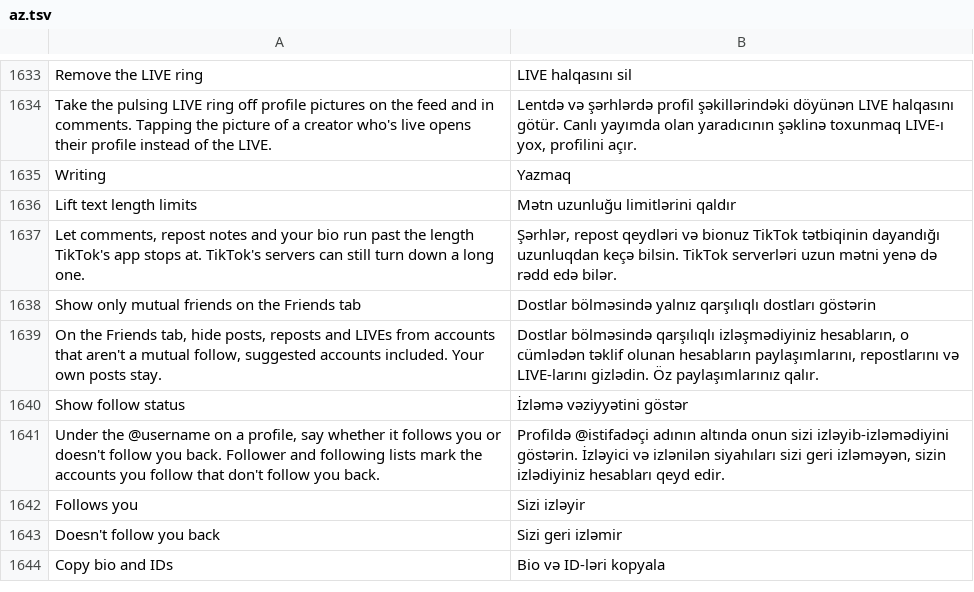
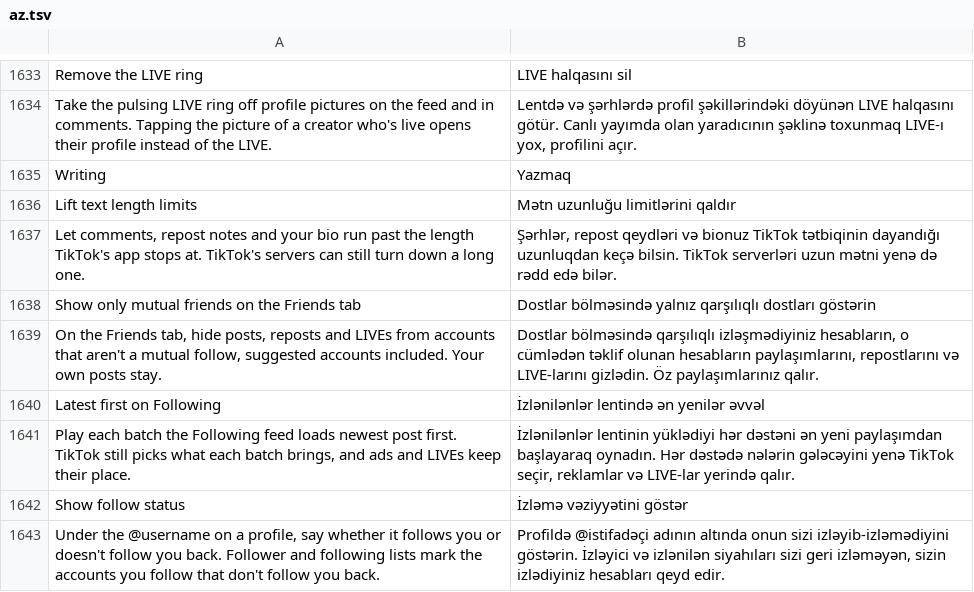
Before and after one commit to Nezumi-2711/HushFeed, a TSV file: extensions/tiktok/src/main/l10n/az.tsv, drawn as a sheet; only a part is shown, gaps mark what is left out; the shorter side is filled out with more unchanged rows.

```diff
--- a/extensions/tiktok/src/main/l10n/az.tsv
+++ b/extensions/tiktok/src/main/l10n/az.tsv
@@ -1639,2 +1639,4 @@ Show only mutual friends on the Friends tab	Dostlar bölməsində yalnız qarş
 On the Friends tab, hide posts, reposts and LIVEs from accounts that aren't a mutual follow, suggested accounts included. Your own posts stay.	Dostlar bölməsində qarşılıqlı izləşmədiyiniz hesabların, o cümlədən təklif olunan hesabların paylaşımlarını, repostlarını və LIVE-larını gizlədin. Öz paylaşımlarınız qalır.
+Latest first on Following	İzlənilənlər lentində ən yenilər əvvəl
+Play each batch the Following feed loads newest post first. TikTok still picks what each batch brings, and ads and LIVEs keep their place.	İzlənilənlər lentinin yüklədiyi hər dəstəni ən yeni paylaşımdan başlayaraq oynadın. Hər dəstədə nələrin gələcəyini yenə TikTok seçir, reklamlar və LIVE-lar yerində qalır.
 Show follow status	İzləmə vəziyyətini göstər
```
Also changed, not shown: extensions/tiktok/src/main/l10n/de.tsv, extensions/tiktok/src/main/l10n/es.tsv, 24 other files.
